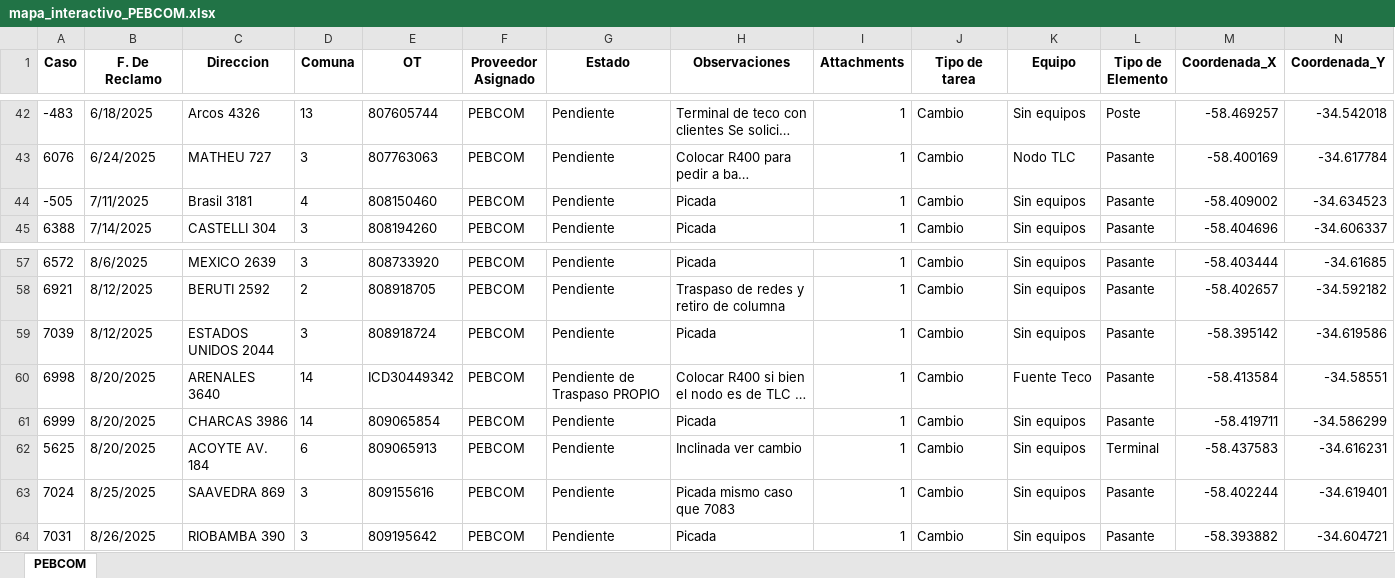
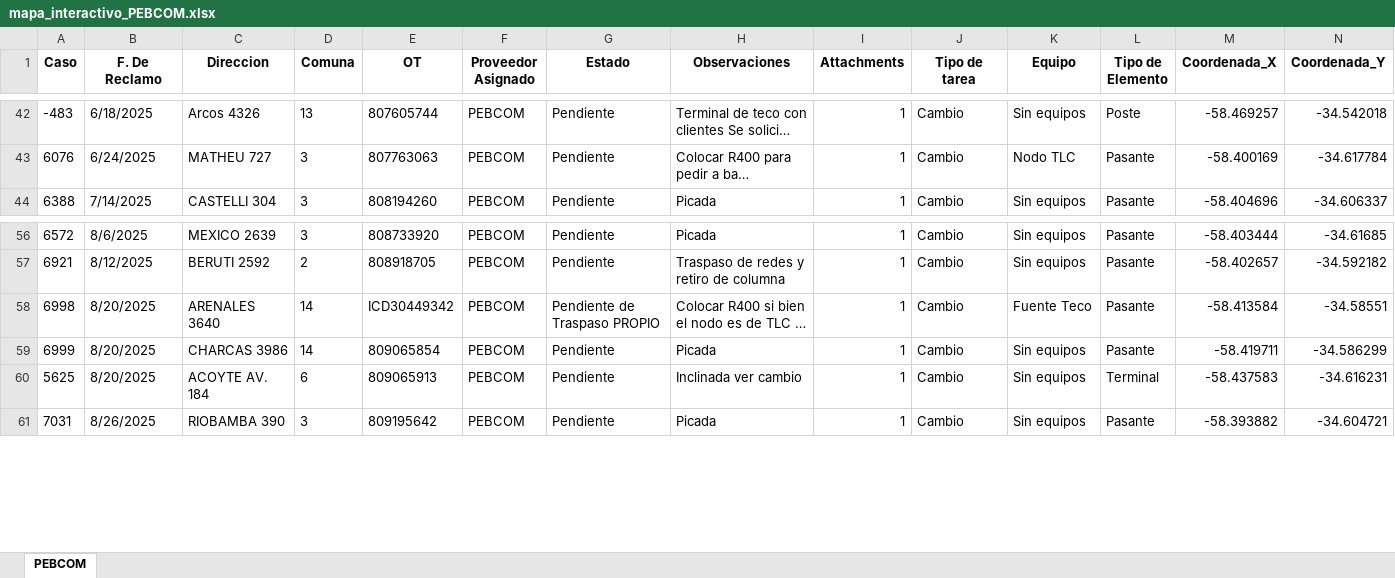
Before and after one commit to gestiondereclamosteco/pebcom, an Excel workbook: mapa_interactivo_PEBCOM.xlsx, sheet PEBCOM, drawn as a sheet; only a part is shown, gaps mark what is left out; long unchanged cells end in …; values as stored, in another font and other column widths than the file's, no borders; rows hold the shown columns only; the diff names each change by its address in the sheet, - before the commit and + after, or states it on an @@ line.

Commit message:
🔄 Actualización automática del mapa (2025-09-17 07:39:37)

```diff
--- a/mapa_interactivo_PEBCOM.xlsx (sheet PEBCOM)
+++ b/mapa_interactivo_PEBCOM.xlsx (sheet PEBCOM)
-row 44: -505 | 7/11/2025 | Brasil 3181 | 4 | 808150460 | PEBCOM | Pendiente | Picada | 1 | Cambio | Sin equipos | Pasante | -58.409002 | -34.634523
-row 59: 7039 | 8/12/2025 | ESTADOS UNIDOS 2044 | 3 | 808918724 | PEBCOM | Pendiente | Picada | 1 | Cambio | Sin equipos | Pasante | -58.395142 | -34.619586
-row 63: 7024 | 8/25/2025 | SAAVEDRA 869 | 3 | 809155616 | PEBCOM | Pendiente | Picada mismo caso que 7083 | 1 | Cambio | Sin equipos | Pasante | -58.402244 | -34.619401
```
Also changed, not shown: 1 other file.
